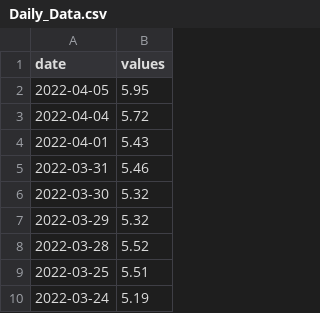
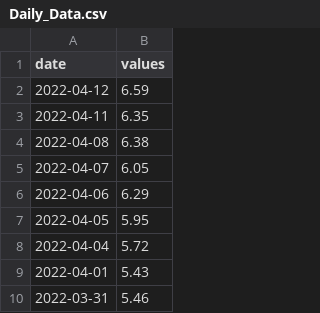
Before and after one commit to ngpf2022/ngpf-data, a CSV file: Daily_Data.csv, drawn as a sheet; only a part is shown; the shorter side is filled out with more unchanged rows; the diff names each change by its address in the sheet, - before the commit and + after, or states it on an @@ line.

Commit message:
Auto Data Feed Python

```diff
--- a/Daily_Data.csv
+++ b/Daily_Data.csv
+row 2: 2022-04-12 | 6.59
+row 3: 2022-04-11 | 6.35
+row 4: 2022-04-08 | 6.38
+row 5: 2022-04-07 | 6.05
+row 6: 2022-04-06 | 6.29
```
